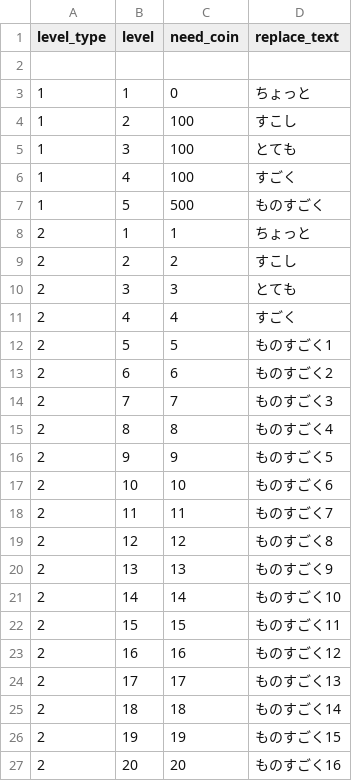
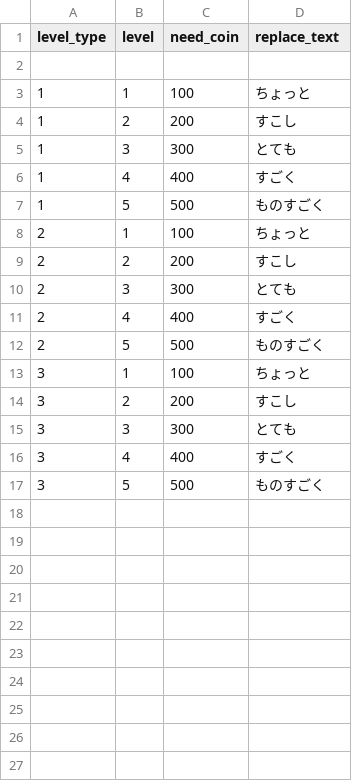
Before and after one commit to yonemura-ryo/hamster, a CSV file: HamsterProject/Assets/Resources/Master/m_facility_level.csv, drawn as a sheet.

```diff
--- a/HamsterProject/Assets/Resources/Master/m_facility_level.csv
+++ b/HamsterProject/Assets/Resources/Master/m_facility_level.csv
@@ -2,26 +2,16 @@ level_type,level,need_coin,replace_text
 ,,,
-1,1,0,ちょっと
-1,2,100,すこし
-1,3,100,とても
-1,4,100,すごく
+1,1,100,ちょっと
+1,2,200,すこし
+1,3,300,とても
+1,4,400,すごく
 1,5,500,ものすごく
-2,1,1,ちょっと
-2,2,2,すこし
-2,3,3,とても
-2,4,4,すごく
-2,5,5,ものすごく1
-2,6,6,ものすごく2
-2,7,7,ものすごく3
-2,8,8,ものすごく4
-2,9,9,ものすごく5
-2,10,10,ものすごく6
-2,11,11,ものすごく7
-2,12,12,ものすごく8
-2,13,13,ものすごく9
-2,14,14,ものすごく10
-2,15,15,ものすごく11
-2,16,16,ものすごく12
-2,17,17,ものすごく13
-2,18,18,ものすごく14
-2,19,19,ものすごく15
-2,20,20,ものすごく16
+2,1,100,ちょっと
+2,2,200,すこし
+2,3,300,とても
+2,4,400,すごく
+2,5,500,ものすごく
+3,1,100,ちょっと
+3,2,200,すこし
+3,3,300,とても
+3,4,400,すごく
+3,5,500,ものすごく
```
Also changed, not shown: HamsterProject/Assets/Resources/Master/m_facility.csv, HamsterProject/Assets/Resources/Master/m_food.csv, 19 other files.
